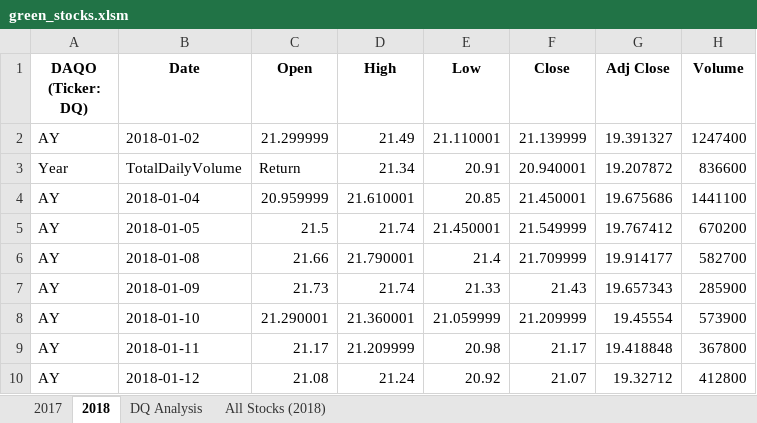
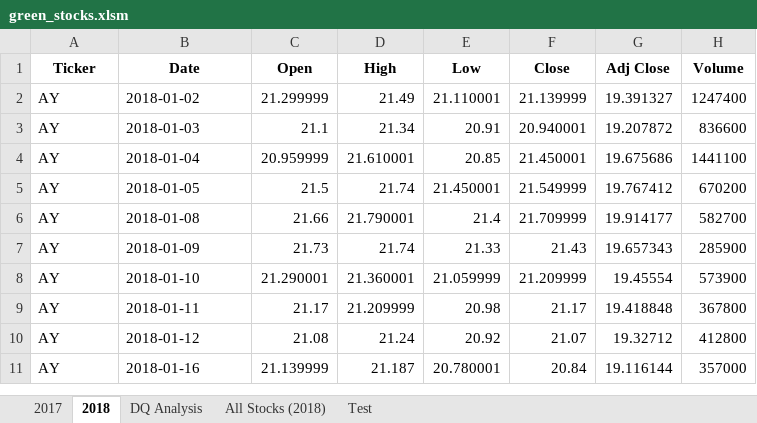
Before and after one commit to purvisjd/stock-analysis, an Excel workbook: green_stocks.xlsm, sheet 2018, drawn as a sheet; only a part is shown; the shorter side is filled out with more unchanged rows; values as stored, in another font and other column widths than the file's, no borders; the diff names each change by its address in the sheet, - before the commit and + after, or states it on an @@ line.

```diff
--- a/green_stocks.xlsm (sheet 2018)
+++ b/green_stocks.xlsm (sheet 2018)
+sheet tab: Test
-A1: DAQO (Ticker: DQ)
+A1: Ticker
-A3 (Ticker): Year
+A3 (Ticker): AY
-B3 (Date): TotalDailyVolume
+B3 (Date): 2018-01-03
-C3 (Open): Return
+C3 (Open): 21.1
```
Also changed, not shown: sheet All Stocks (2018).
